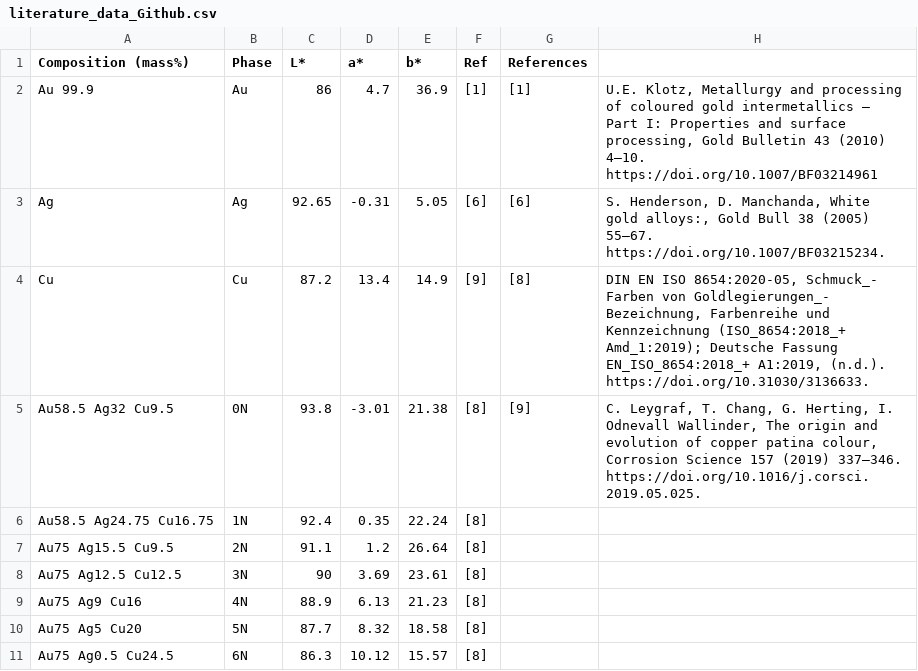
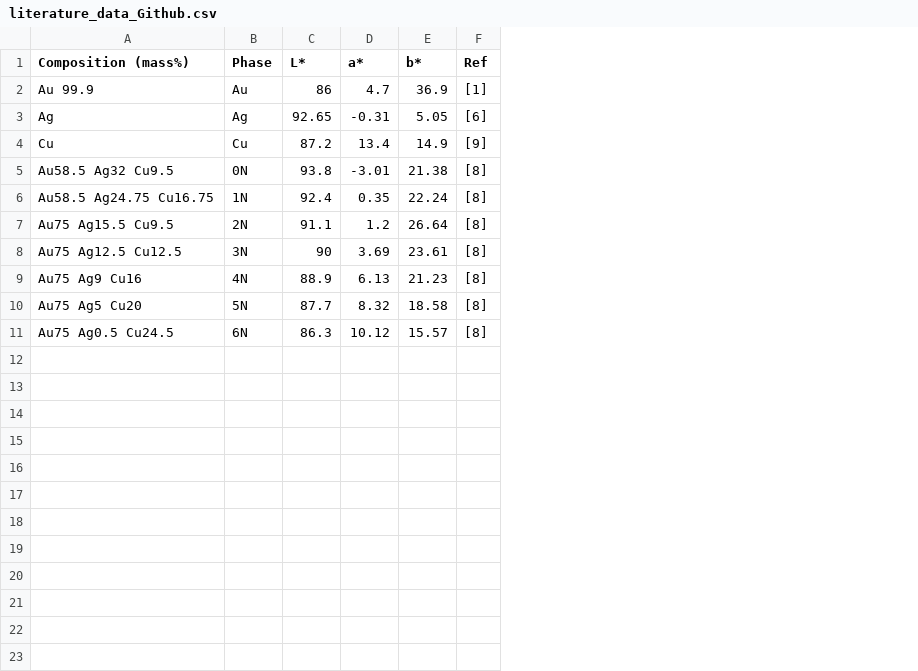
Before and after one commit to UlrichKlotz/CIELab_Plotter, a CSV file: literature_data_Github.csv, drawn as a sheet; the diff names each change by its address in the sheet, - before the commit and + after, or states it on an @@ line.

Commit message:
Update literature_data_Github.csv

```diff
--- a/literature_data_Github.csv
+++ b/literature_data_Github.csv
-column G (References), rows 2-5: [1] | [6] | [8] | [9]
-column H, rows 2-5: U.E. Klotz, Metallurgy and processing of coloured gold intermetallics — Part I: Properties and surface processing, Gold Bulletin 43 (2010) 4–10. https://doi.org/10.1007/BF03214961 | S. Henderson, D. Manchanda, White gold alloys:, Gold Bull 38 (2005) 55–67. https://doi.org/10.1007/BF03215234. | DIN EN ISO 8654:2020-05, Schmuck_- Farben von Goldlegierungen_- Bezeichnung, Farbenreihe und Kennzeichnung (ISO_8654:2018_+ Amd_1:2019); Deutsche Fassung EN_ISO_8654:2018_+ A1:2019, (n.d.). https://doi.org/10.31030/3136633. | C. Leygraf, T. Chang, G. Herting, I. Odnevall Wallinder, The origin and evolution of copper patina colour, Corrosion Science 157 (2019) 337–346. https://doi.org/10.1016/j.corsci.2019.05.025.
```
